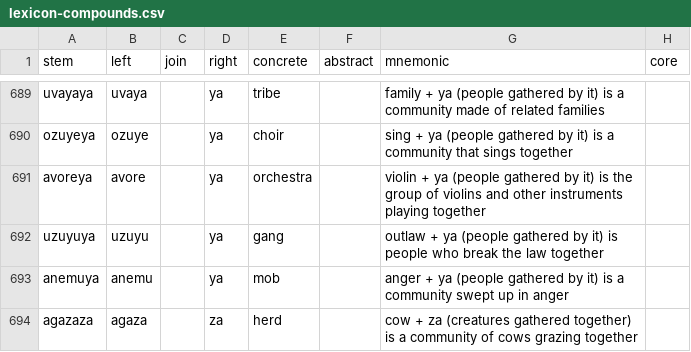
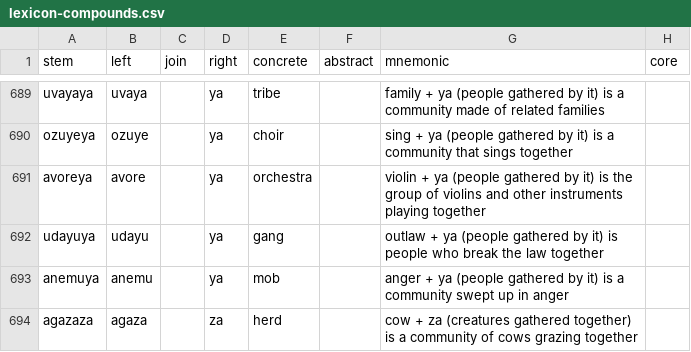
Before and after one commit to humblevladimirthegreat/clarity-language, a CSV file: data/lexicon-compounds.csv, drawn as a sheet; only a part is shown, gaps mark what is left out.

```diff
--- a/data/lexicon-compounds.csv
+++ b/data/lexicon-compounds.csv
@@ -691,3 +691,3 @@ ozuyeya,ozuye,,ya,choir,,sing + ya (people gathered by it) is a community that s
 avoreya,avore,,ya,orchestra,,violin + ya (people gathered by it) is the group of violins and other instruments playing together,
-uzuyuya,uzuyu,,ya,gang,,outlaw + ya (people gathered by it) is people who break the law together,
+udayuya,udayu,,ya,gang,,outlaw + ya (people gathered by it) is people who break the law together,
 anemuya,anemu,,ya,mob,,anger + ya (people gathered by it) is a community swept up in anger,
```
Also changed, not shown: data/lexicon-published.csv.
